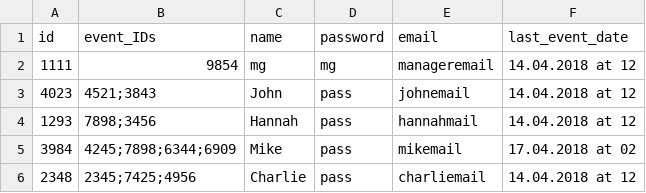
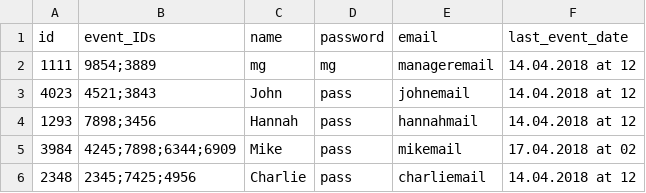
Before and after one commit to Royserg/HipHap, a CSV file: storage/employees.csv, drawn as a sheet.

```diff
--- a/storage/employees.csv
+++ b/storage/employees.csv
@@ -1,3 +1,3 @@
 id,event_IDs,name,password,email,last_event_date
-1111,9854,mg,mg,manageremail,14.04.2018 at 12,
+1111,9854;3889,mg,mg,manageremail,14.04.2018 at 12,
 4023,4521;3843,John,pass,johnemail,14.04.2018 at 12,
```
Also changed, not shown: storage/events.csv, 1 other file.
